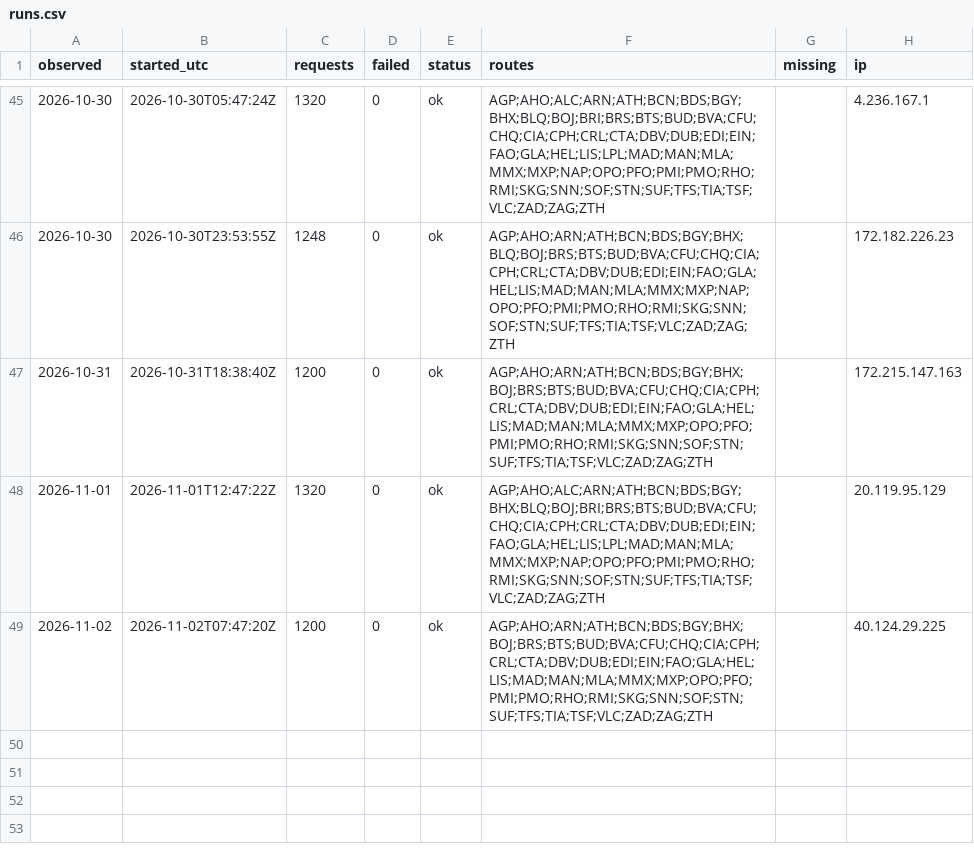
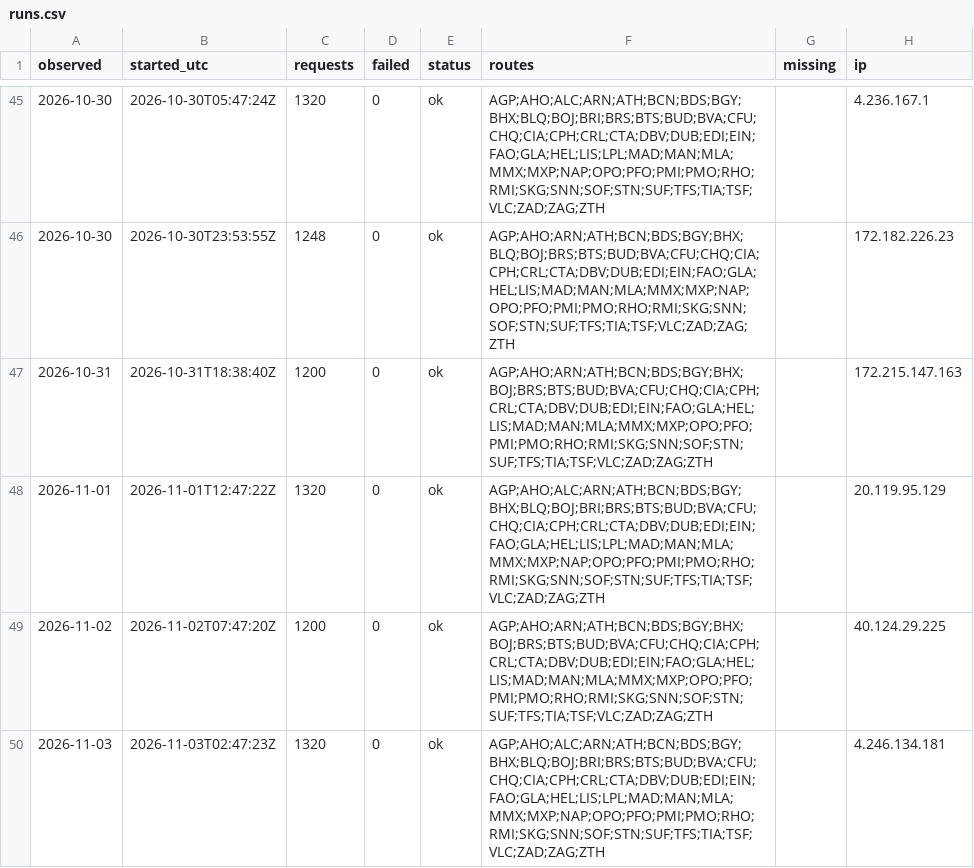
Before and after one commit to areqq/lcj-fares, a CSV file: data/WMI/runs.csv, drawn as a sheet; only a part is shown, gaps mark what is left out.

```diff
--- a/data/WMI/runs.csv
+++ b/data/WMI/runs.csv
@@ -49 +49,2 @@ observed,started_utc,requests,failed,status,routes,missing,ip
 2026-11-02,2026-11-02T07:47:20Z,1200,0,ok,AGP;AHO;ARN;ATH;BCN;BDS;BGY;BHX;BOJ;BRS;BTS;BUD;BVA;CFU;CHQ;CIA;CPH;CRL;CTA;DBV;DUB;EDI;EIN;FAO;GLA;HEL;LIS;MAD;MAN;MLA;MMX;MXP;OPO;PFO;PMI;PMO;RHO;RMI;SKG;SNN;SOF;STN;SUF;TFS;TIA;TSF;VLC;ZAD;ZAG;ZTH,,40.124.29.225
+2026-11-03,2026-11-03T02:47:23Z,1320,0,ok,AGP;AHO;ALC;ARN;ATH;BCN;BDS;BGY;BHX;BLQ;BOJ;BRI;BRS;BTS;BUD;BVA;CFU;CHQ;CIA;CPH;CRL;CTA;DBV;DUB;EDI;EIN;FAO;GLA;HEL;LIS;LPL;MAD;MAN;MLA;MMX;MXP;NAP;OPO;PFO;PMI;PMO;RHO;RMI;SKG;SNN;SOF;STN;SUF;TFS;TIA;TSF;VLC;ZAD;ZAG;ZTH,,4.246.134.181
```
Also changed, not shown: 2 other files.
